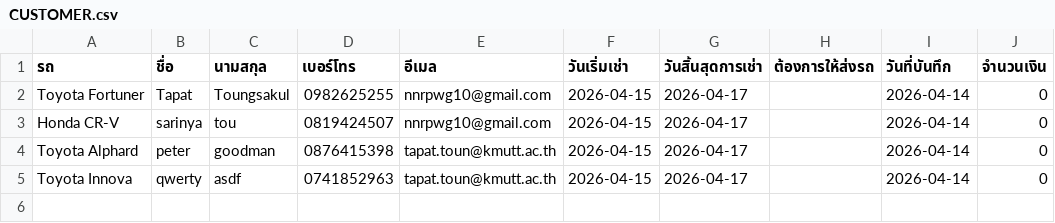
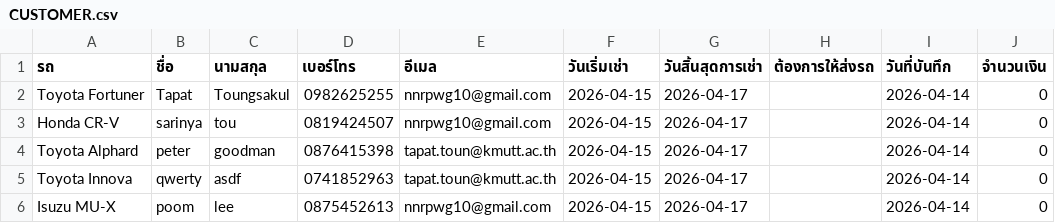
Before and after one commit to Txpxt-xuto/Project-idea, a CSV file: NEW-Website/CUSTOMER.csv, drawn as a sheet; the diff names each change by its address in the sheet, - before the commit and + after, or states it on an @@ line.

Commit message:
Update CUSTOMER.csv

```diff
--- a/NEW-Website/CUSTOMER.csv
+++ b/NEW-Website/CUSTOMER.csv
+row 6: Isuzu MU-X | poom | lee | 0875452613 | nnrpwg10@gmail.com | 2026-04-15 | 2026-04-17 |  | 2026-04-14 | 0
```
